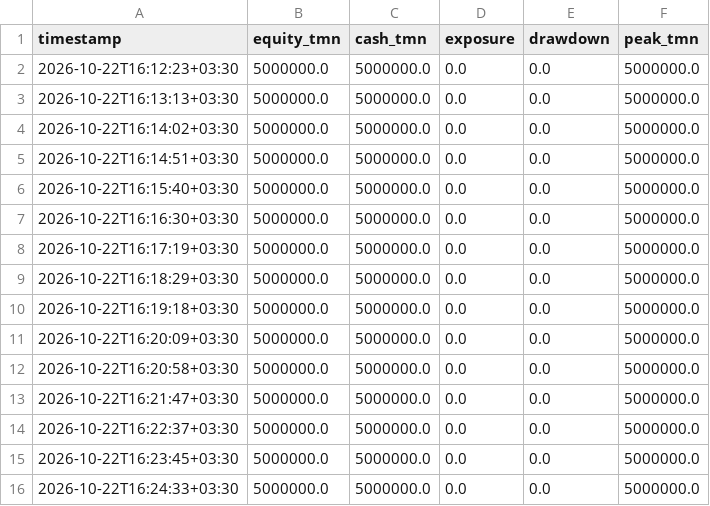
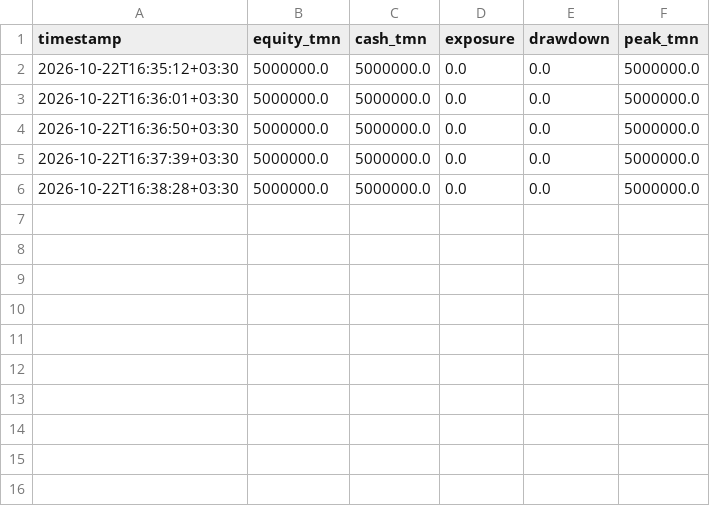
Before and after one commit to alikarami76/wallex-ai-trader, a CSV file: results/shadow/equity.csv, drawn as a sheet.

```diff
--- a/results/shadow/equity.csv
+++ b/results/shadow/equity.csv
@@ -1,16 +1,6 @@
 timestamp,equity_tmn,cash_tmn,exposure,drawdown,peak_tmn
-2026-10-22T16:12:23+03:30,5000000.0,5000000.0,0.0,0.0,5000000.0
-2026-10-22T16:13:13+03:30,5000000.0,5000000.0,0.0,0.0,5000000.0
-2026-10-22T16:14:02+03:30,5000000.0,5000000.0,0.0,0.0,5000000.0
-2026-10-22T16:14:51+03:30,5000000.0,5000000.0,0.0,0.0,5000000.0
-2026-10-22T16:15:40+03:30,5000000.0,5000000.0,0.0,0.0,5000000.0
-2026-10-22T16:16:30+03:30,5000000.0,5000000.0,0.0,0.0,5000000.0
-2026-10-22T16:17:19+03:30,5000000.0,5000000.0,0.0,0.0,5000000.0
-2026-10-22T16:18:29+03:30,5000000.0,5000000.0,0.0,0.0,5000000.0
-2026-10-22T16:19:18+03:30,5000000.0,5000000.0,0.0,0.0,5000000.0
-2026-10-22T16:20:09+03:30,5000000.0,5000000.0,0.0,0.0,5000000.0
-2026-10-22T16:20:58+03:30,5000000.0,5000000.0,0.0,0.0,5000000.0
-2026-10-22T16:21:47+03:30,5000000.0,5000000.0,0.0,0.0,5000000.0
-2026-10-22T16:22:37+03:30,5000000.0,5000000.0,0.0,0.0,5000000.0
-2026-10-22T16:23:45+03:30,5000000.0,5000000.0,0.0,0.0,5000000.0
-2026-10-22T16:24:33+03:30,5000000.0,5000000.0,0.0,0.0,5000000.0
+2026-10-22T16:35:12+03:30,5000000.0,5000000.0,0.0,0.0,5000000.0
+2026-10-22T16:36:01+03:30,5000000.0,5000000.0,0.0,0.0,5000000.0
+2026-10-22T16:36:50+03:30,5000000.0,5000000.0,0.0,0.0,5000000.0
+2026-10-22T16:37:39+03:30,5000000.0,5000000.0,0.0,0.0,5000000.0
+2026-10-22T16:38:28+03:30,5000000.0,5000000.0,0.0,0.0,5000000.0
```
Also changed, not shown: 5 other files.
